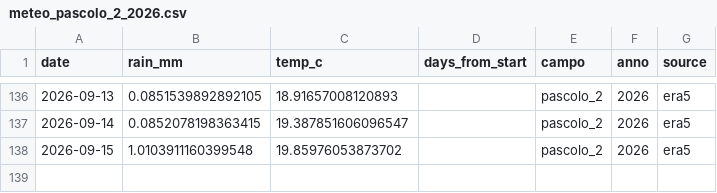
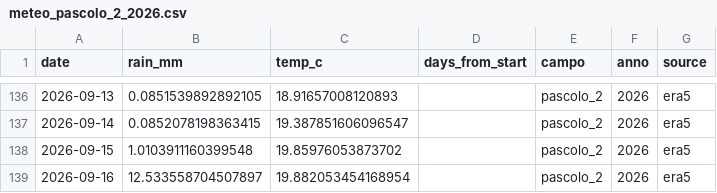
Before and after one commit to tommasobattistini/pascoli-data, a CSV file: meteo/meteo_pascolo_2_2026.csv, drawn as a sheet; only a part is shown, gaps mark what is left out; the diff names each change by its address in the sheet, - before the commit and + after, or states it on an @@ line.

```diff
--- a/meteo/meteo_pascolo_2_2026.csv
+++ b/meteo/meteo_pascolo_2_2026.csv
+row 139: 2026-09-16 | 12.533558704507897 | 19.882053454168954 |  | pascolo_2 | 2026 | era5
```
Also changed, not shown: meteo/meteo_bianchi_campo_2026.csv, meteo/meteo_pascolo_4_2026.csv, 22 other files.
